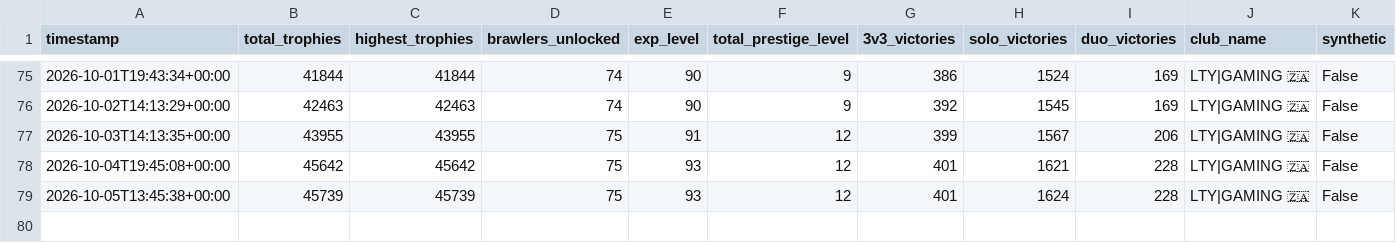
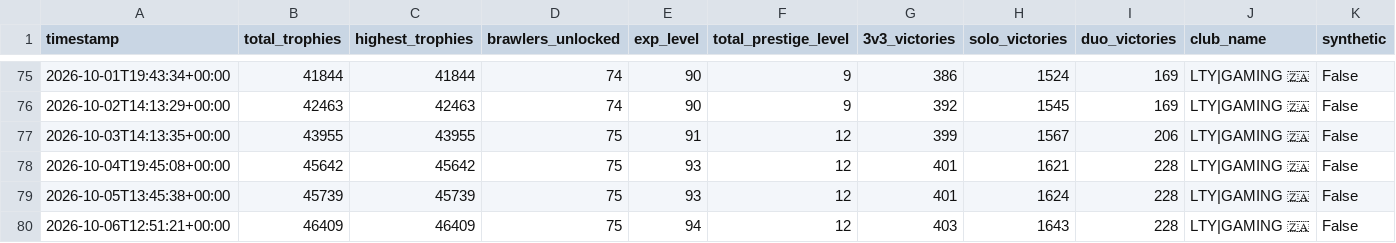
Before and after one commit to DanielCharles11599/Personal-Projects, a CSV file: Brawl Stars Tracker/brawl_history.csv, drawn as a sheet; only a part is shown, gaps mark what is left out.

```diff
--- a/Brawl Stars Tracker/brawl_history.csv
+++ b/Brawl Stars Tracker/brawl_history.csv
@@ -79 +79,2 @@ timestamp,total_trophies,highest_trophies,brawlers_unlocked,exp_level,total_pres
 2026-10-05T13:45:38+00:00,45739,45739,75,93,12,401,1624,228,LTY|GAMING 🇿🇦,False
+2026-10-06T12:51:21+00:00,46409,46409,75,94,12,403,1643,228,LTY|GAMING 🇿🇦,False
```
Also changed, not shown: Brawl Stars Tracker/battle_log.csv, 1 other file.
